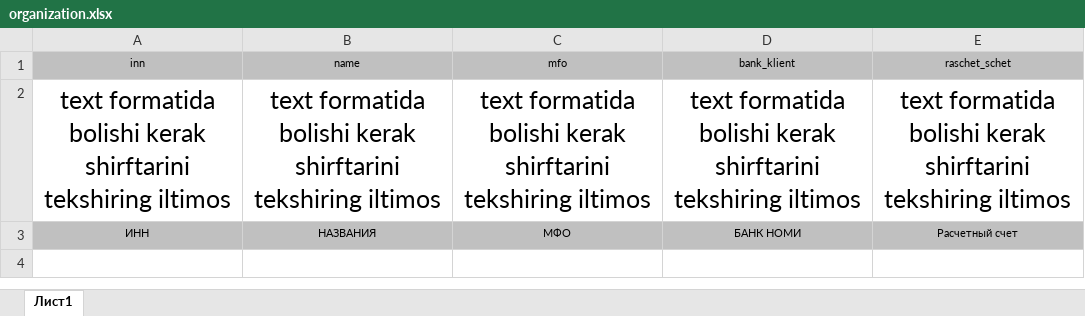
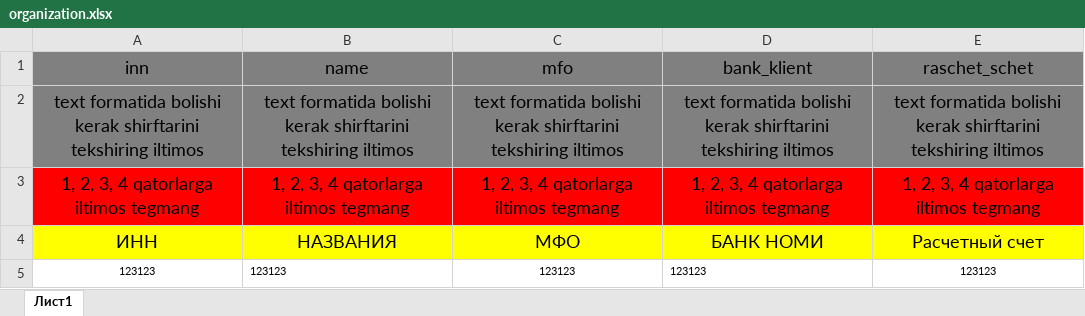
Before and after one commit to AvazxonAD/accounting, an Excel workbook: public/template/organization.xlsx, sheet Лист1, drawn as a sheet; values as stored, in another font and other column widths than the file's, no borders; addresses are those after the commit; the diff names each change by its address in the sheet, - before the commit and + after, or states it on an @@ line.

```diff
--- a/public/template/organization.xlsx (sheet Лист1)
+++ b/public/template/organization.xlsx (sheet Лист1)
@@ A1:E1 text size: larger, fill: #C0C0C0 → #808080 @@
-A2:E2 fill: none
+A2:E2 fill: #808080, text size: smaller
+row 3: 1, 2, 3, 4 qatorlarga iltimos tegmang | 1, 2, 3, 4 qatorlarga iltimos tegmang | 1, 2, 3, 4 qatorlarga iltimos tegmang | 1, 2, 3, 4 qatorlarga iltimos tegmang | 1, 2, 3, 4 qatorlarga iltimos tegmang
-A4:E4 fill: #C0C0C0
+A4:E4 fill: #FFFF00, text size: larger
+row 5: 123123 | 123123 | 123123 | 123123 | 123123
```
Also changed, not shown: public/template/prixod.xlsx, public/template/responsible.xlsx, 30 other files.
